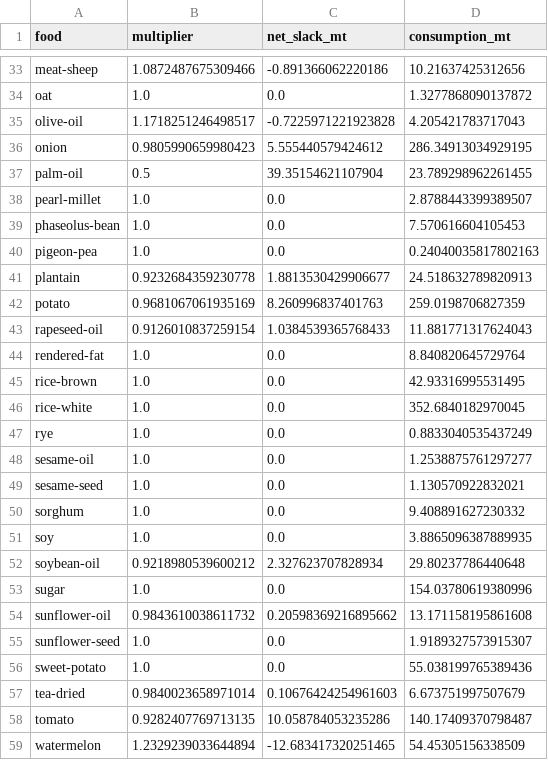
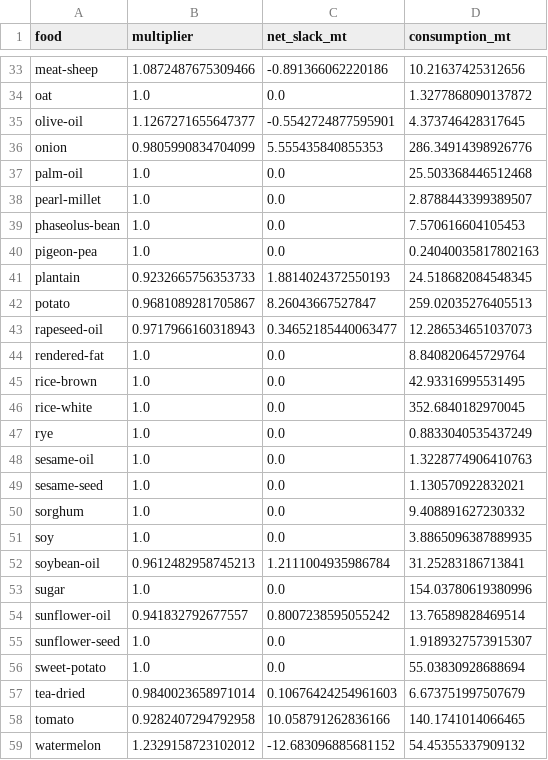
Before and after one commit to Sustainable-Solutions-Lab/food-opt, a CSV file: data/curated/calibration/gbd-anchored/food_demand.csv, drawn as a sheet; only a part is shown, gaps mark what is left out; the diff covers the shown part only.

```diff
--- a/data/curated/calibration/gbd-anchored/food_demand.csv
+++ b/data/curated/calibration/gbd-anchored/food_demand.csv
@@ -34,5 +34,5 @@ meat-sheep,1.0872487675309466,-0.891366062220186,10.21637425312656
 oat,1.0,0.0,1.3277868090137872
-olive-oil,1.1718251246498517,-0.7225971221923828,4.205421783717043
-onion,0.9805990659980423,5.555440579424612,286.34913034929195
-palm-oil,0.5,39.35154621107904,23.789298962261455
+olive-oil,1.1267271655647377,-0.5542724877595901,4.373746428317645
+onion,0.9805990834704099,5.555435840855353,286.34914398926776
+palm-oil,1.0,0.0,25.503368446512468
 pearl-millet,1.0,0.0,2.8788443399389507
@@ -40,5 +40,5 @@ phaseolus-bean,1.0,0.0,7.570616604105453
 pigeon-pea,1.0,0.0,0.24040035817802163
-plantain,0.9232684359230778,1.8813530429906677,24.518632789820913
-potato,0.9681067061935169,8.260996837401763,259.0198706827359
-rapeseed-oil,0.9126010837259154,1.0384539365768433,11.881771317624043
+plantain,0.9232665756353733,1.8814024372550193,24.518682084548345
+potato,0.9681089281705867,8.26043667527847,259.02035276405513
+rapeseed-oil,0.9717966160318943,0.34652185440063477,12.286534651037073
 rendered-fat,1.0,0.0,8.840820645729764
@@ -47,3 +47,3 @@ rice-white,1.0,0.0,352.6840182970045
 rye,1.0,0.0,0.8833040535437249
-sesame-oil,1.0,0.0,1.2538875761297277
+sesame-oil,1.0,0.0,1.3228774906410763
 sesame-seed,1.0,0.0,1.130570922832021
@@ -51,9 +51,9 @@ sorghum,1.0,0.0,9.408891627230332
 soy,1.0,0.0,3.8865096387889935
-soybean-oil,0.9218980539600212,2.327623707828934,29.80237786440648
+soybean-oil,0.9612482958745213,1.2111004935986784,31.25283186713841
 sugar,1.0,0.0,154.03780619380996
-sunflower-oil,0.9843610038611732,0.20598369216895662,13.171158195861608
+sunflower-oil,0.941832792677557,0.8007238595055242,13.76589828469514
 sunflower-seed,1.0,0.0,1.9189327573915307
-sweet-potato,1.0,0.0,55.038199765389436
+sweet-potato,1.0,0.0,55.03830928688694
 tea-dried,0.9840023658971014,0.10676424254961603,6.673751997507679
-tomato,0.9282407769713135,10.058784053235286,140.17409370798487
-watermelon,1.2329239033644894,-12.683417320251465,54.45305156338509
+tomato,0.9282407294792958,10.058791262836166,140.1741014066465
+watermelon,1.2329158723102012,-12.683096885681152,54.45355337909132
```
Also changed, not shown: 25 edited cells elsewhere in this file, data/curated/calibration/default/animal_cost.csv, data/curated/calibration/default/crop_cost.csv, 31 other files.
